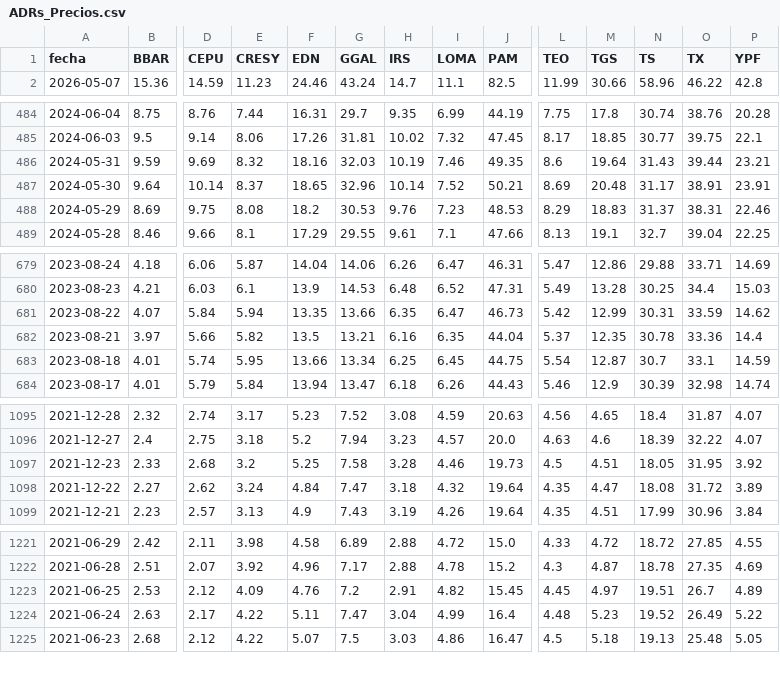
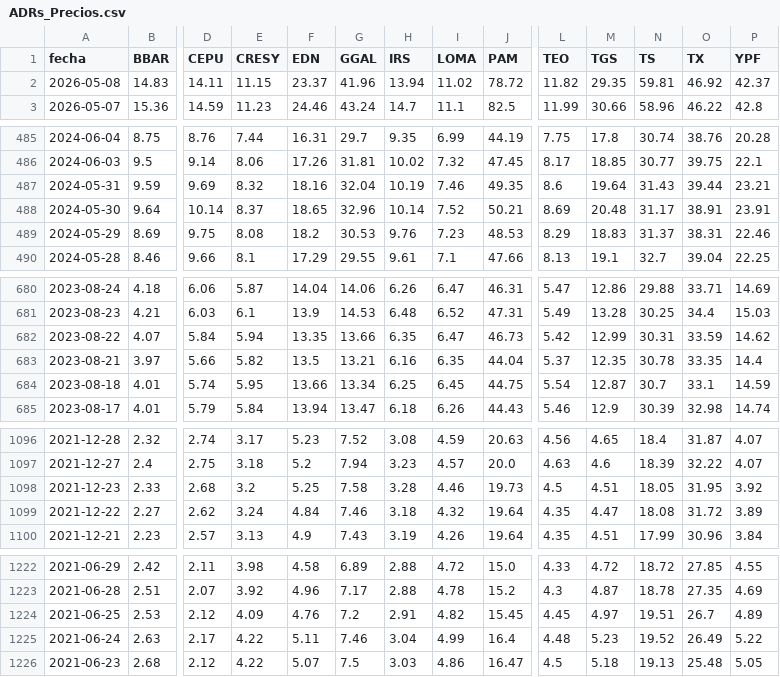
Before and after one commit to jesusrobles824/Automatizacion-de-Datos-y-Proyectos-BI, a CSV file: Automatización de Datos/ADRs_Precios.csv, drawn as a sheet; only a part is shown, gaps mark what is left out; addresses are those after the commit; rows hold the shown columns only; the diff covers the shown part only; the diff names each change by its address in the sheet, - before the commit and + after, or states it on an @@ line.

```diff
--- a/Automatización de Datos/ADRs_Precios.csv
+++ b/Automatización de Datos/ADRs_Precios.csv
+row 2: 2026-05-08 | 14.83 | 14.11 | 11.15 | 23.37 | 41.96 | 13.94 | 11.02 | 78.72 | 11.82 | 29.35 | 59.81 | 46.92 | 42.37
-G487 (GGAL): 32.03
+G487 (GGAL): 32.04
-O683 (TX): 33.36
+O683 (TX): 33.35
-G1099 (GGAL): 7.47
+G1099 (GGAL): 7.46
-G1225 (GGAL): 7.47
+G1225 (GGAL): 7.46
```
Also changed, not shown: 5 edited cells elsewhere in this file, Automatización de Datos/ADRs_variacion_porcentual_diaria.csv, Automatización de Datos/Principales_Tasas_de_Interés_de_Mercado.csv, 7 other files.
